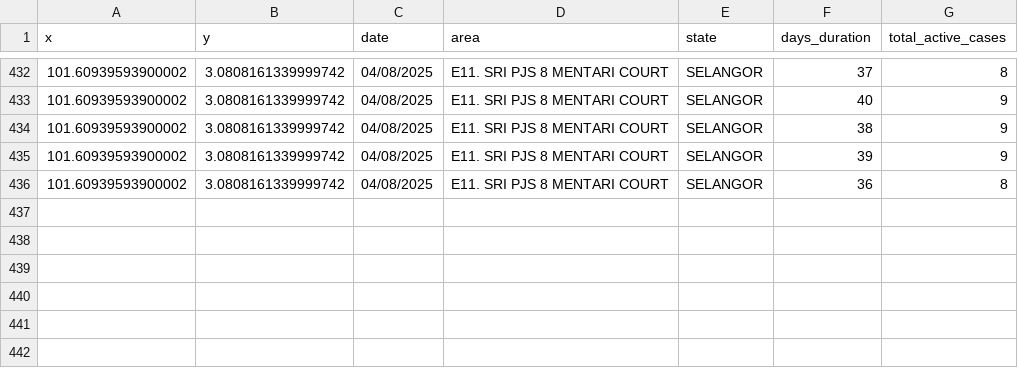
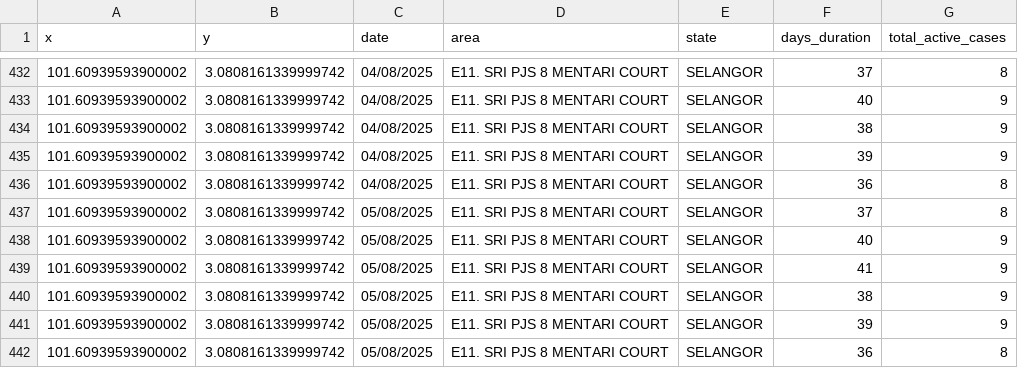
Before and after one commit to adamarbain/DailyScrapDengueData, a CSV file: dengue_hotspot.csv, drawn as a sheet; only a part is shown, gaps mark what is left out.

```diff
--- a/dengue_hotspot.csv
+++ b/dengue_hotspot.csv
@@ -436 +436,7 @@ x,y,date,area,state,days_duration,total_active_cases
 101.60939593900002,3.0808161339999742,04/08/2025,E11. SRI PJS 8 MENTARI COURT,SELANGOR,36,8
+101.60939593900002,3.0808161339999742,05/08/2025,E11. SRI PJS 8 MENTARI COURT,SELANGOR,37,8
+101.60939593900002,3.0808161339999742,05/08/2025,E11. SRI PJS 8 MENTARI COURT,SELANGOR,40,9
+101.60939593900002,3.0808161339999742,05/08/2025,E11. SRI PJS 8 MENTARI COURT,SELANGOR,41,9
+101.60939593900002,3.0808161339999742,05/08/2025,E11. SRI PJS 8 MENTARI COURT,SELANGOR,38,9
+101.60939593900002,3.0808161339999742,05/08/2025,E11. SRI PJS 8 MENTARI COURT,SELANGOR,39,9
+101.60939593900002,3.0808161339999742,05/08/2025,E11. SRI PJS 8 MENTARI COURT,SELANGOR,36,8
```
Also changed, not shown: active_dengue.csv.
